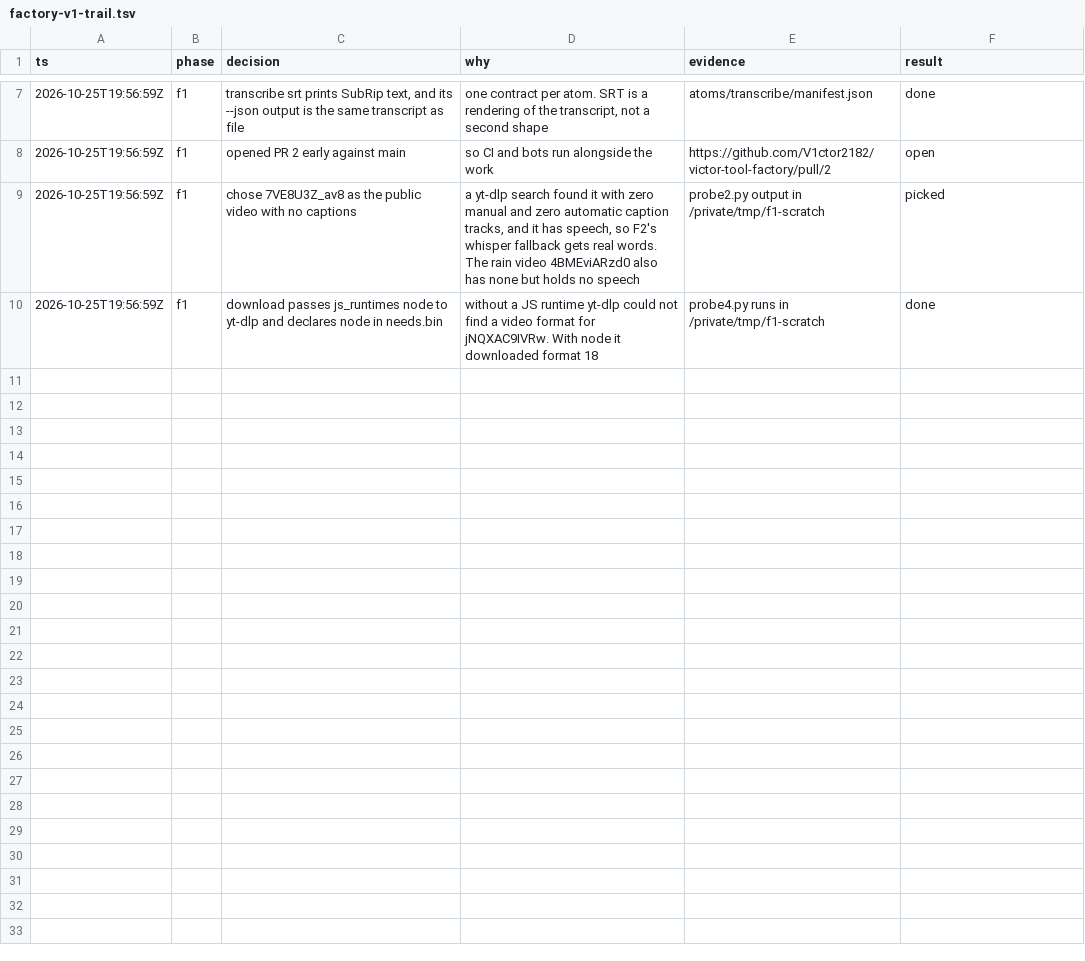
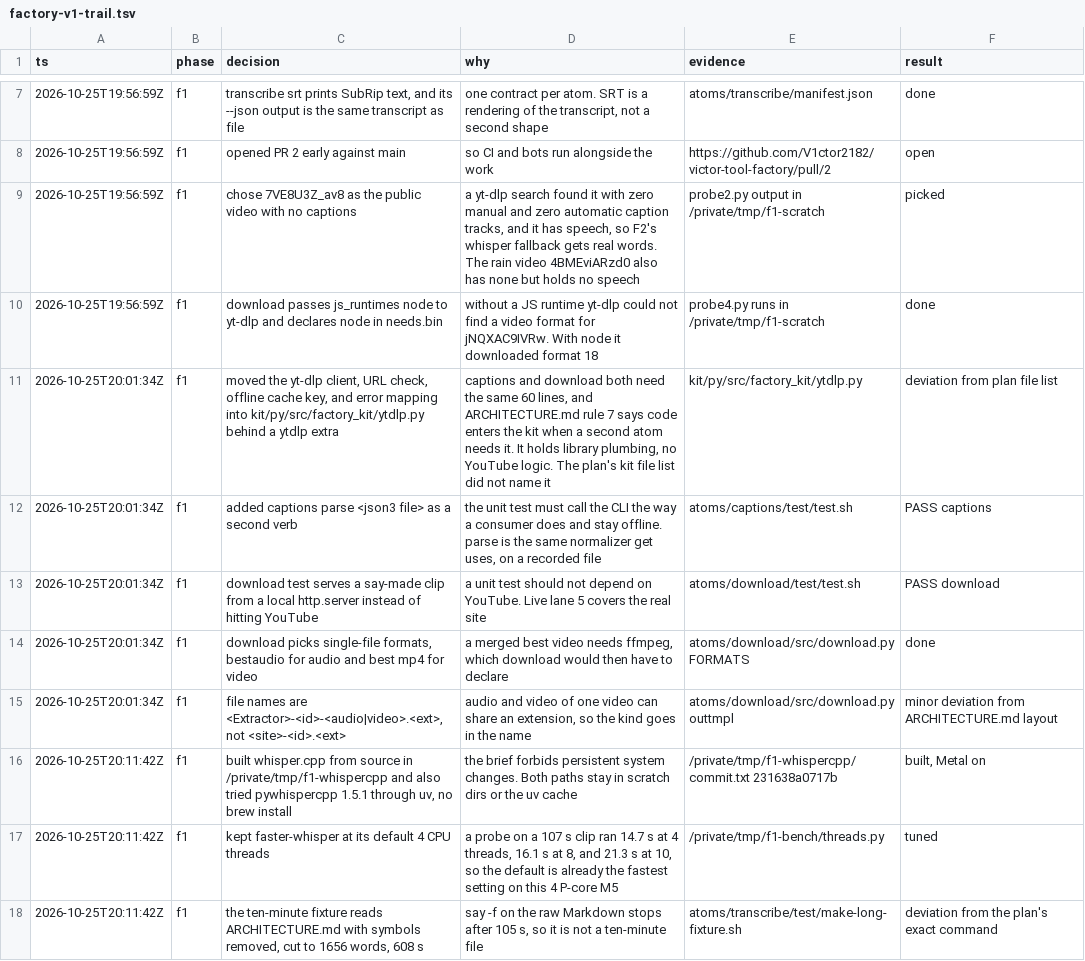
Before and after one commit to V1ctor2182/tool-factory, a TSV file: docs/plans/factory-v1-trail.tsv, drawn as a sheet; only a part is shown, gaps mark what is left out; the diff covers the shown part only; the diff names each change by its address in the sheet, - before the commit and + after, or states it on an @@ line.

```diff
--- a/docs/plans/factory-v1-trail.tsv
+++ b/docs/plans/factory-v1-trail.tsv
+row 11: 2026-10-25T20:01:34Z | f1 | moved the yt-dlp client, URL check, offline cache key, and error mapping into kit/py/src/factory_kit/ytdlp.py behind a ytdlp extra | captions and download both need the same 60 lines, and ARCHITECTURE.md rule 7 says code enters the kit when a second atom needs it. It holds library plumbing, no YouTube logic. The plan's kit file list did not name it | kit/py/src/factory_kit/ytdlp.py | deviation from plan file list
+row 12: 2026-10-25T20:01:34Z | f1 | added captions parse <json3 file> as a second verb | the unit test must call the CLI the way a consumer does and stay offline. parse is the same normalizer get uses, on a recorded file | atoms/captions/test/test.sh | PASS captions
+row 13: 2026-10-25T20:01:34Z | f1 | download test serves a say-made clip from a local http.server instead of hitting YouTube | a unit test should not depend on YouTube. Live lane 5 covers the real site | atoms/download/test/test.sh | PASS download
+row 14: 2026-10-25T20:01:34Z | f1 | download picks single-file formats, bestaudio for audio and best mp4 for video | a merged best video needs ffmpeg, which download would then have to declare | atoms/download/src/download.py FORMATS | done
+row 15: 2026-10-25T20:01:34Z | f1 | file names are <Extractor>-<id>-<audio|video>.<ext>, not <site>-<id>.<ext> | audio and video of one video can share an extension, so the kind goes in the name | atoms/download/src/download.py outtmpl | minor deviation from ARCHITECTURE.md layout
+row 16: 2026-10-25T20:11:42Z | f1 | built whisper.cpp from source in /private/tmp/f1-whispercpp and also tried pywhispercpp 1.5.1 through uv, no brew install | the brief forbids persistent system changes. Both paths stay in scratch dirs or the uv cache | /private/tmp/f1-whispercpp/commit.txt 231638a0717b | built, Metal on
+row 17: 2026-10-25T20:11:42Z | f1 | kept faster-whisper at its default 4 CPU threads | a probe on a 107 s clip ran 14.7 s at 4 threads, 16.1 s at 8, and 21.3 s at 10, so the default is already the fastest setting on this 4 P-core M5 | /private/tmp/f1-bench/threads.py | tuned
+row 18: 2026-10-25T20:11:42Z | f1 | the ten-minute fixture reads ARCHITECTURE.md with symbols removed, cut to 1656 words, 608 s | say -f on the raw Markdown stops after 105 s, so it is not a ten-minute file | atoms/transcribe/test/make-long-fixture.sh | deviation from the plan's exact command
```
Also changed, not shown: 7 added rows elsewhere in this file, 12 other files.
